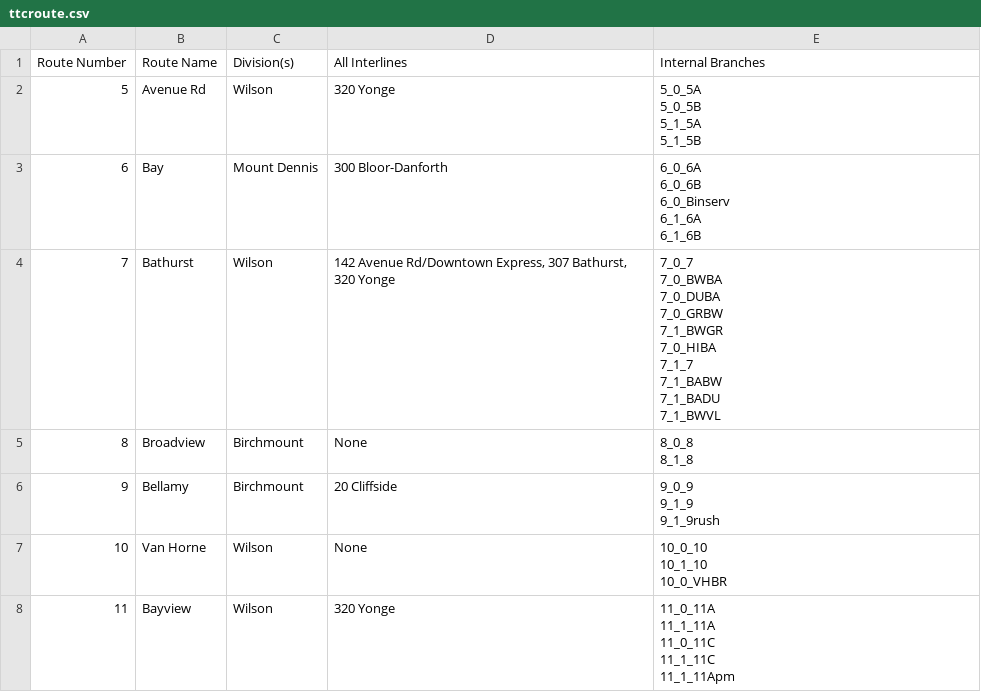
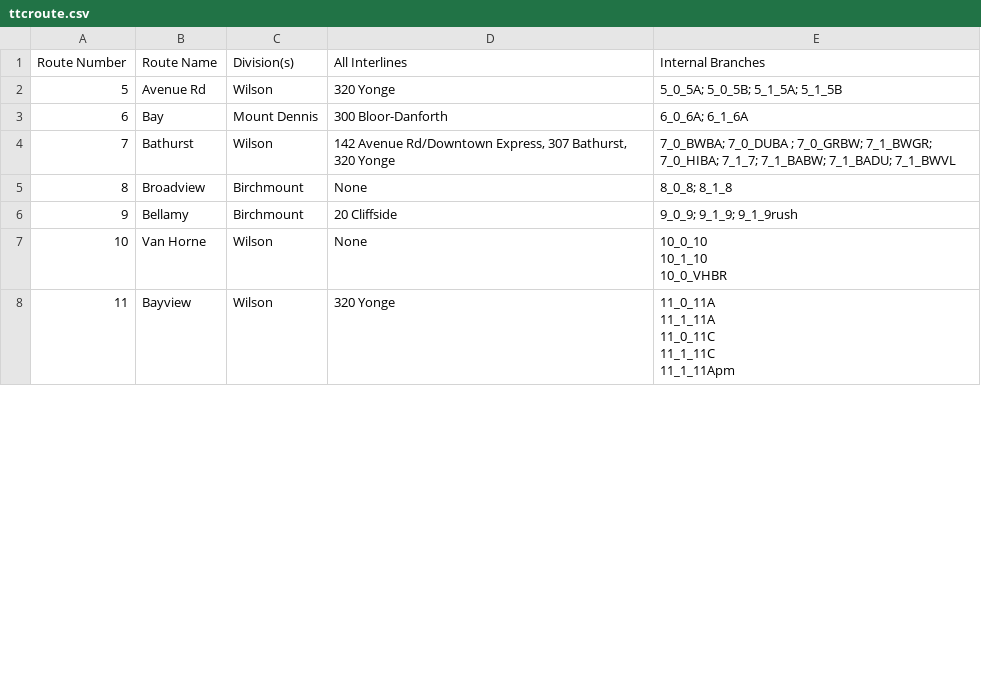
Before and after one commit to BlueNightToronto/njc, a CSV file: njc/ttcroute.csv, drawn as a sheet; only a part is shown; the diff covers the shown part only.

Commit message:
Updated branches to be compatible with ttc routes

```diff
--- a/njc/ttcroute.csv
+++ b/njc/ttcroute.csv
@@ -1,26 +1,7 @@
 Route Number	Route Name	Division(s)	All Interlines	Internal Branches
-5	Avenue Rd	Wilson	320 Yonge	"5_0_5A
-5_0_5B
-5_1_5A
-5_1_5B"
-6	Bay	Mount Dennis	300 Bloor-Danforth	"6_0_6A
-6_0_6B
-6_0_Binserv
-6_1_6A
-6_1_6B"
-7	Bathurst	Wilson	142 Avenue Rd/Downtown Express, 307 Bathurst, 320 Yonge	"7_0_7
-7_0_BWBA
-7_0_DUBA
-7_0_GRBW
-7_1_BWGR
-7_0_HIBA
-7_1_7
-7_1_BABW
-7_1_BADU
-7_1_BWVL"
-8	Broadview	Birchmount	None	"8_0_8
-8_1_8"
-9	Bellamy	Birchmount	20 Cliffside	"9_0_9
-9_1_9
-9_1_9rush"
+5	Avenue Rd	Wilson	320 Yonge	"5_0_5A; 5_0_5B; 5_1_5A; 5_1_5B"
+6	Bay	Mount Dennis	300 Bloor-Danforth	"6_0_6A; 6_1_6A"
+7	Bathurst	Wilson	142 Avenue Rd/Downtown Express, 307 Bathurst, 320 Yonge	"7_0_BWBA; 7_0_DUBA ; 7_0_GRBW; 7_1_BWGR; 7_0_HIBA; 7_1_7; 7_1_BABW; 7_1_BADU; 7_1_BWVL"
+8	Broadview	Birchmount	None	"8_0_8; 8_1_8"
+9	Bellamy	Birchmount	20 Cliffside	"9_0_9; 9_1_9; 9_1_9rush"
 10	Van Horne	Wilson	None	"10_0_10
```
Also changed, not shown: 3 added rows, 9 removed rows and 32 edited cells elsewhere in this file.
